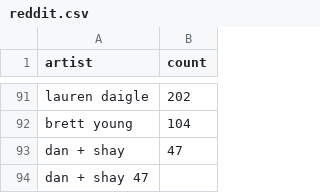
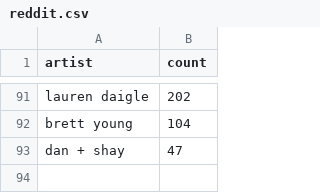
Before and after one commit to the-pudding/telephone, a CSV file: src/assets/data/reddit.csv, drawn as a sheet; only a part is shown, gaps mark what is left out.

Commit message:
ehre

```diff
--- a/src/assets/data/reddit.csv
+++ b/src/assets/data/reddit.csv
@@ -93,2 +93 @@ brett young,104
 dan + shay,47
-"dan + shay	47",
```
